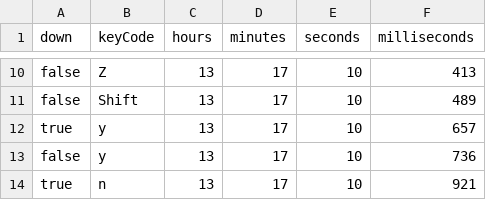
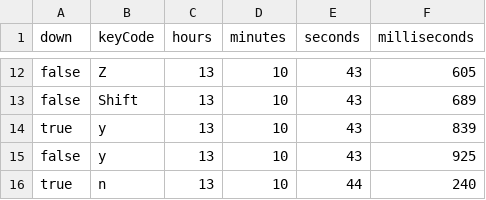
Before and after one commit to TimotheBerthier/KeyLoggerAuth, a CSV file: data/Yo/yo12.csv, drawn as a sheet; only a part is shown, gaps mark what is left out; addresses are those after the commit; the diff covers the shown part only; the diff names each change by its address in the sheet, - before the commit and + after, or states it on an @@ line.

Commit message:
Update yo12.csv

```diff
--- a/data/Yo/yo12.csv
+++ b/data/Yo/yo12.csv
-D12:D16 (minutes): 17
+D12:D16 (minutes): 10
-E12:E15 (seconds): 10
+E12:E15 (seconds): 43
-F12 (milliseconds): 413
+F12 (milliseconds): 605
-F13 (milliseconds): 489
+F13 (milliseconds): 689
-F14 (milliseconds): 657
+F14 (milliseconds): 839
-F15 (milliseconds): 736
+F15 (milliseconds): 925
-E16 (seconds): 10
+E16 (seconds): 44
-F16 (milliseconds): 921
+F16 (milliseconds): 240
```
Also changed, not shown: 2 added rows and 37 edited cells elsewhere in this file.
